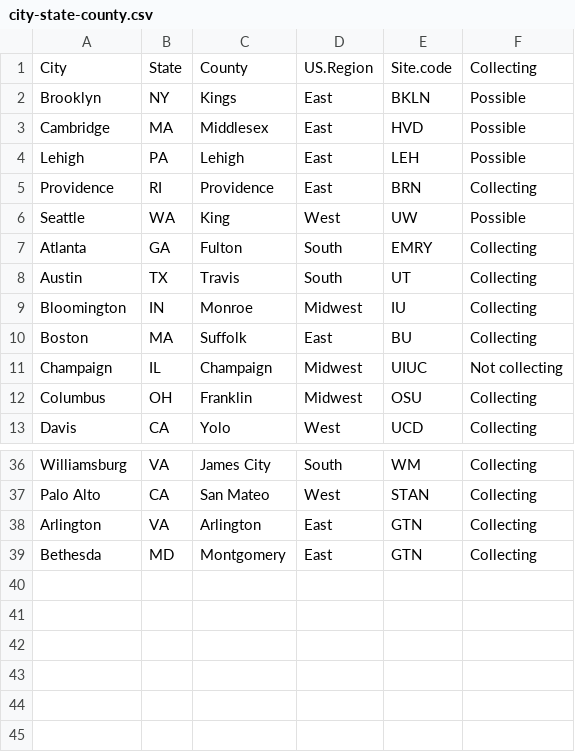
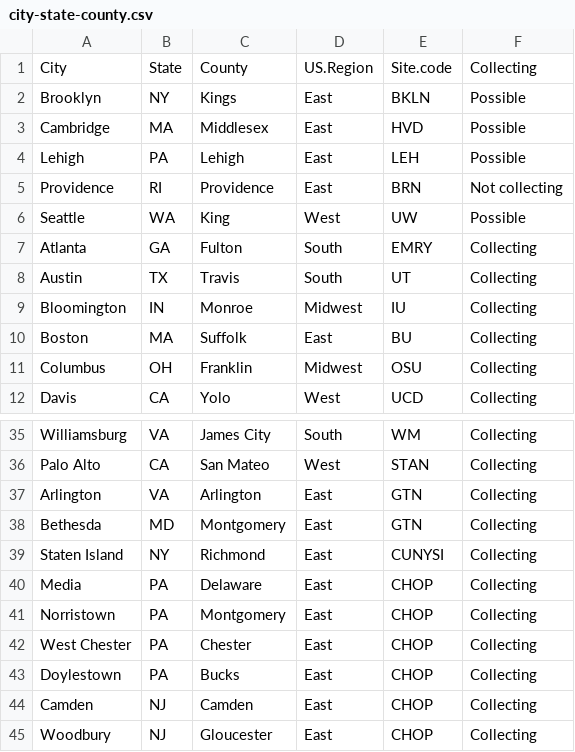
Before and after one commit to PLAY-behaviorome/site-demographics, a CSV file: analysis/csv/city-state-county.csv, drawn as a sheet; only a part is shown, gaps mark what is left out.

```diff
--- a/analysis/csv/city-state-county.csv
+++ b/analysis/csv/city-state-county.csv
@@ -4,3 +4,3 @@ Cambridge,MA,Middlesex,East,HVD,Possible
 Lehigh,PA,Lehigh,East,LEH,Possible
-Providence,RI,Providence,East,BRN,Collecting
+Providence,RI,Providence,East,BRN,Not collecting
 Seattle,WA,King,West,UW,Possible
@@ -10,3 +10,2 @@ Bloomington,IN,Monroe,Midwest,IU,Collecting
 Boston,MA,Suffolk,East,BU,Collecting
-Champaign,IL,Champaign,Midwest,UIUC,Not collecting
 Columbus,OH,Franklin,Midwest,OSU,Collecting
@@ -39 +38,8 @@ Arlington,VA,Arlington,East,GTN,Collecting
 Bethesda,MD,Montgomery,East,GTN,Collecting
+Staten Island,NY,Richmond,East,CUNYSI,Collecting
+Media,PA,Delaware,East,CHOP,Collecting
+Norristown,PA,Montgomery,East,CHOP,Collecting
+West Chester,PA,Chester,East,CHOP,Collecting
+Doylestown,PA,Bucks,East,CHOP,Collecting
+Camden,NJ,Camden,East,CHOP,Collecting
+Woodbury,NJ,Gloucester,East,CHOP,Collecting
```
Also changed, not shown: analysis/csv/play-roster.csv, 3 other files.
